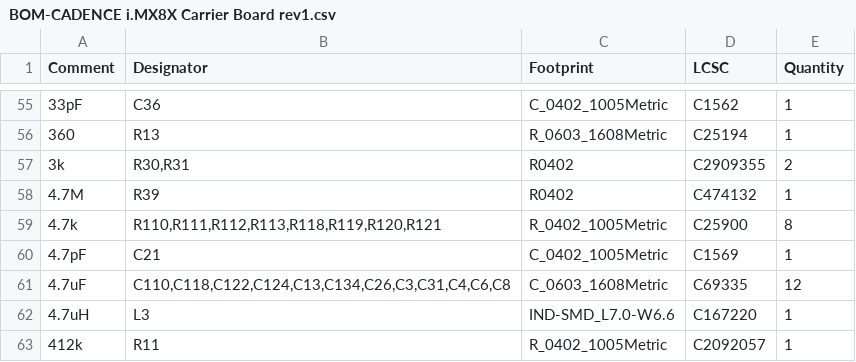
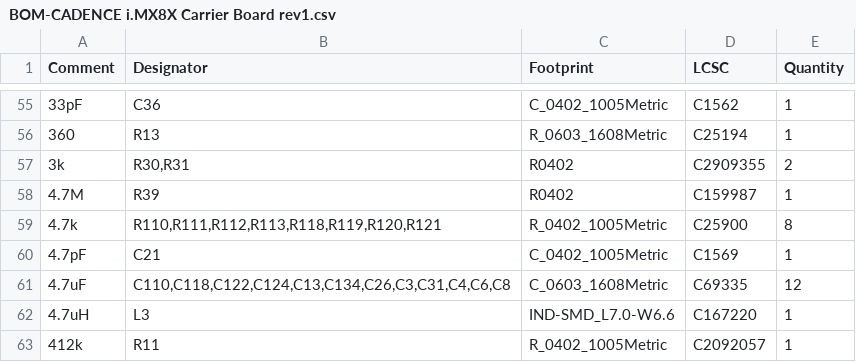
Before and after one commit to BroncoSpace-Lab/CADENCE-Hardware, a CSV file: i.MX8X Flight Computer Carrier Board/CADENCE i.MX8X Carrier Board rev1/jlcpcb/production_files/BOM-CADENCE i.MX8X Carrier Board rev1.csv, drawn as a sheet; only a part is shown, gaps mark what is left out.

```diff
--- a/i.MX8X Flight Computer Carrier Board/CADENCE i.MX8X Carrier Board rev1/jlcpcb/production_files/BOM-CADENCE i.MX8X Carrier Board rev1.csv
+++ b/i.MX8X Flight Computer Carrier Board/CADENCE i.MX8X Carrier Board rev1/jlcpcb/production_files/BOM-CADENCE i.MX8X Carrier Board rev1.csv
@@ -57,3 +57,3 @@ Comment,Designator,Footprint,LCSC,Quantity
 3k,"R30,R31",R0402,C2909355,2
-4.7M,R39,R0402,C474132,1
+4.7M,R39,R0402,C159987,1
 4.7k,"R110,R111,R112,R113,R118,R119,R120,R121",R_0402_1005Metric,C25900,8
```
Also changed, not shown: 13 other files.
